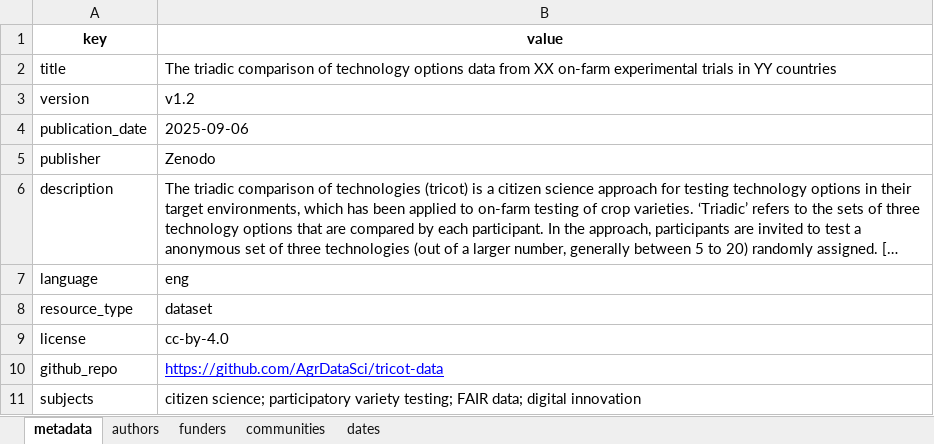
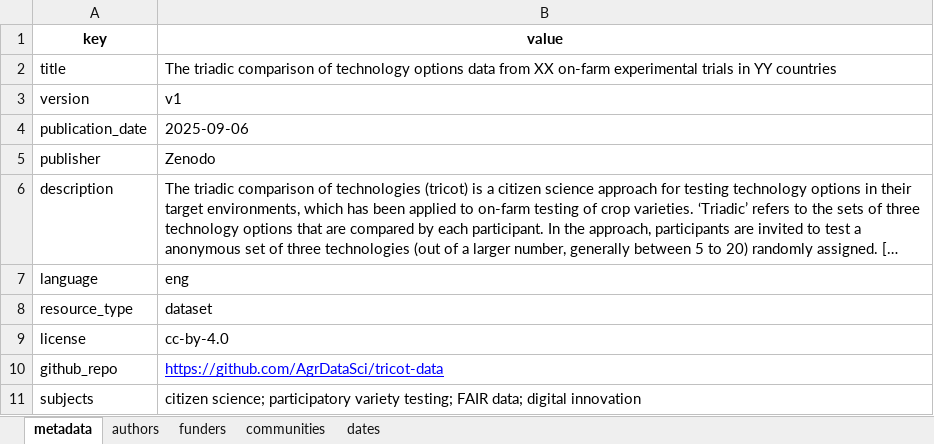
Before and after one commit to AgrDataSci/tricot-data, an Excel workbook: metadata/project-metadata.xlsx, sheet metadata, drawn as a sheet; long unchanged cells end in …; values as stored, in another font and other column widths than the file's, no borders; the diff names each change by its address in the sheet, - before the commit and + after, or states it on an @@ line.

```diff
--- a/metadata/project-metadata.xlsx (sheet metadata)
+++ b/metadata/project-metadata.xlsx (sheet metadata)
-B3 (value): v1.2
+B3 (value): v1
```
Also changed, not shown: sheet funders, 5 other files.
